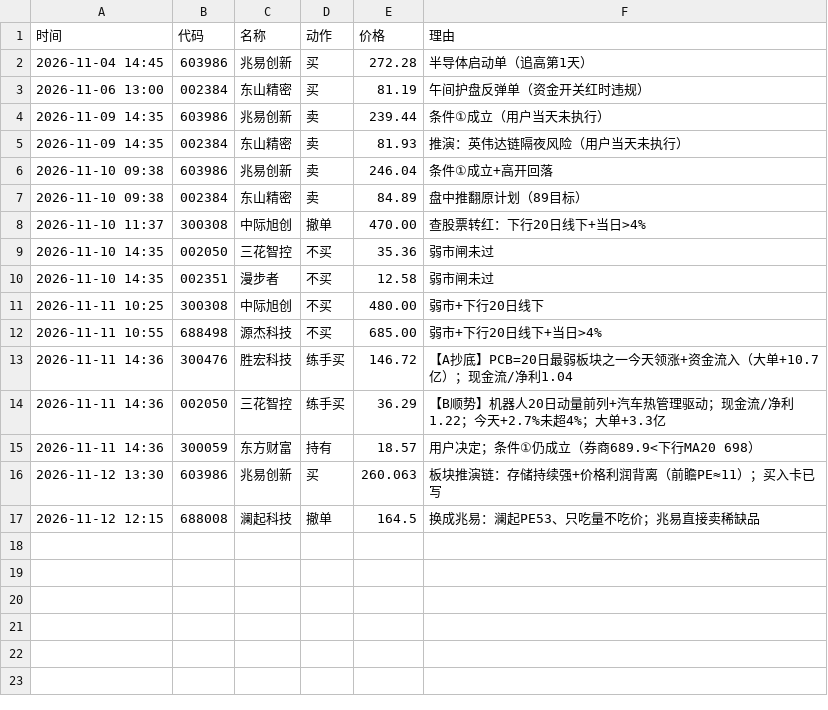
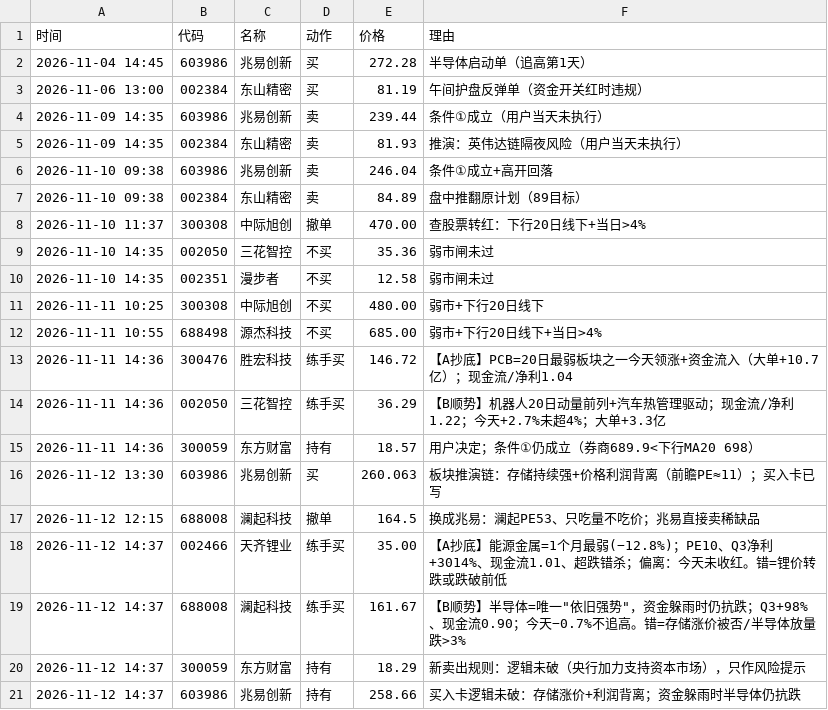
Before and after one commit to micozik/scanner, a CSV file: backup/决策记分.csv, drawn as a sheet; the diff names each change by its address in the sheet, - before the commit and + after, or states it on an @@ line.

```diff
--- a/backup/决策记分.csv
+++ b/backup/决策记分.csv
+row 18: 2026-11-12 14:37 | 002466 | 天齐锂业 | 练手买 | 35.00 | 【A抄底】能源金属=1个月最弱(−12.8%)；PE10、Q3净利+3014%、现金流1.01、超跌错杀；偏离：今天未收红。错=锂价转跌或跌破前低
+row 19: 2026-11-12 14:37 | 688008 | 澜起科技 | 练手买 | 161.67 | 【B顺势】半导体=唯一"依旧强势"，资金躲雨时仍抗跌；Q3+98%、现金流0.90；今天−0.7%不追高。错=存储涨价被否/半导体放量跌>3%
+row 20: 2026-11-12 14:37 | 300059 | 东方财富 | 持有 | 18.29 | 新卖出规则：逻辑未破（央行加力支持资本市场），只作风险提示
+row 21: 2026-11-12 14:37 | 603986 | 兆易创新 | 持有 | 258.66 | 买入卡逻辑未破：存储涨价+利润背离；资金躲雨时半导体仍抗跌
```
Also changed, not shown: 1 other file.
